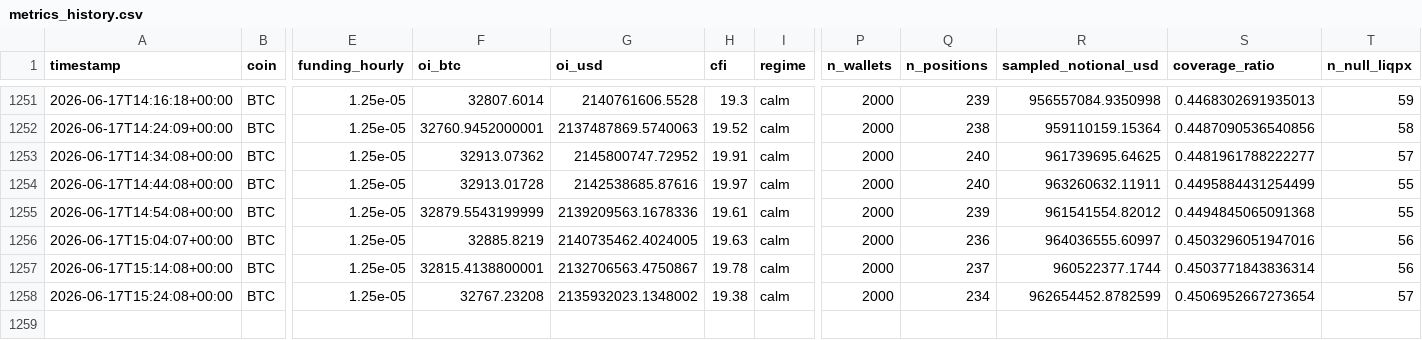
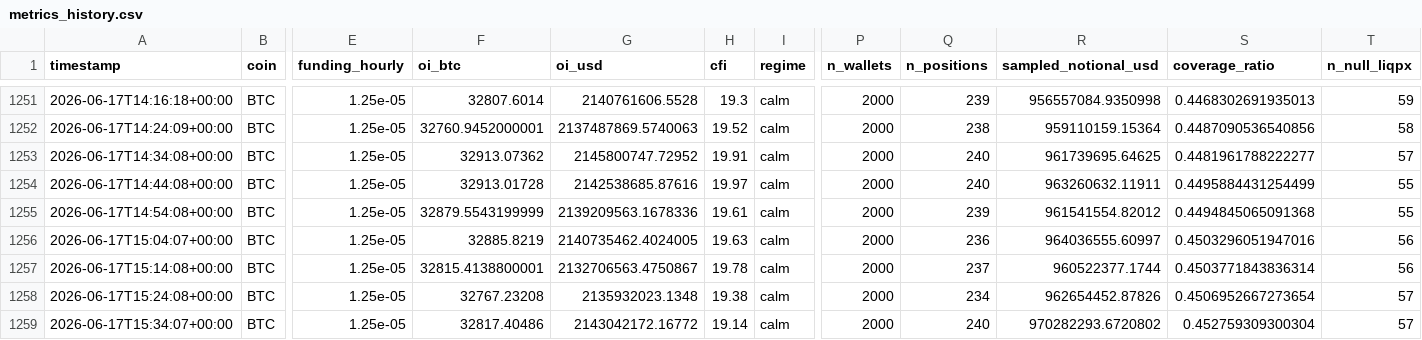
Before and after one commit to javiAI/faro-liquidation-pressure-map, a CSV file: data/metrics_history.csv, drawn as a sheet; only a part is shown, gaps mark what is left out; rows hold the shown columns only; the diff names each change by its address in the sheet, - before the commit and + after, or states it on an @@ line.

```diff
--- a/data/metrics_history.csv
+++ b/data/metrics_history.csv
-G1258 (oi_usd): 2135932023.1348002
+G1258 (oi_usd): 2135932023.1348
-R1258 (sampled_notional_usd): 962654452.8782599
+R1258 (sampled_notional_usd): 962654452.87826
+row 1259: 2026-06-17T15:34:07+00:00 | BTC | 1.25e-05 | 32817.40486 | 2143042172.16772 | 19.14 | calm | 2000 | 240 | 970282293.6720802 | 0.452759309300304 | 57
```
Also changed, not shown: 5 other files.
